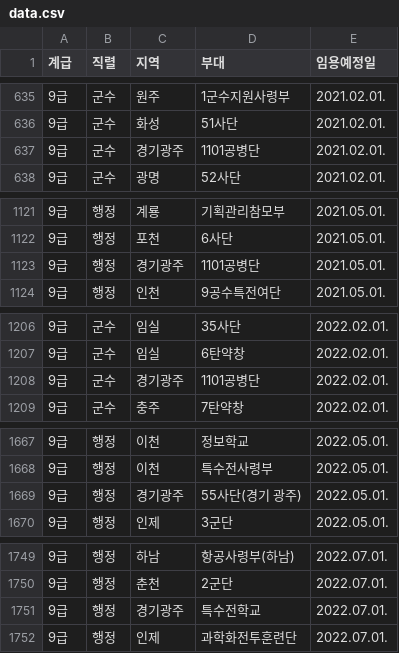
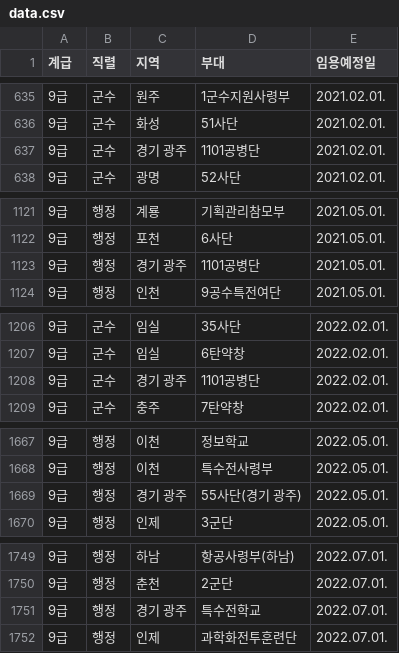
Before and after one commit to Malrang45/mil, a CSV file: 부대분류/부대분류/칼럼/data.csv, drawn as a sheet; only a part is shown, gaps mark what is left out; the diff covers the shown part only.

```diff
--- a/부대분류/부대분류/칼럼/data.csv
+++ b/부대분류/부대분류/칼럼/data.csv
@@ -636,3 +636,3 @@
 9급,군수,화성,51사단,2021.02.01.
-9급,군수,경기광주,1101공병단,2021.02.01.
+9급,군수,경기 광주,1101공병단,2021.02.01.
 9급,군수,광명,52사단,2021.02.01.
@@ -1122,3 +1122,3 @@
 9급,행정,포천,6사단,2021.05.01.
-9급,행정,경기광주,1101공병단,2021.05.01.
+9급,행정,경기 광주,1101공병단,2021.05.01.
 9급,행정,인천,9공수특전여단,2021.05.01.
@@ -1207,3 +1207,3 @@
 9급,군수,임실,6탄약창,2022.02.01.
-9급,군수,경기광주,1101공병단,2022.02.01.
+9급,군수,경기 광주,1101공병단,2022.02.01.
 9급,군수,충주,7탄약창,2022.02.01.
@@ -1668,3 +1668,3 @@
 9급,행정,이천,특수전사령부,2022.05.01.
-9급,행정,경기광주,55사단(경기 광주),2022.05.01.
+9급,행정,경기 광주,55사단(경기 광주),2022.05.01.
 9급,행정,인제,3군단,2022.05.01.
@@ -1750,3 +1750,3 @@
 9급,행정,춘천,2군단,2022.07.01.
-9급,행정,경기광주,특수전학교,2022.07.01.
+9급,행정,경기 광주,특수전학교,2022.07.01.
 9급,행정,인제,과학화전투훈련단,2022.07.01.
```
Also changed, not shown: 41 edited cells elsewhere in this file, 부대분류/부대분류/칼럼/data1.csv, 부대분류/칼럼/data.csv, 4 other files.
